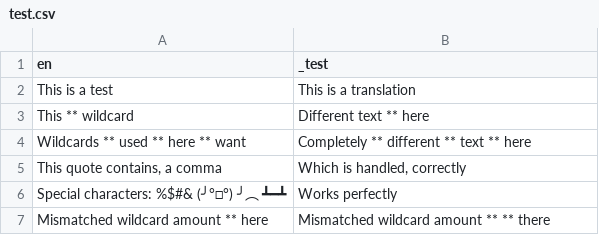
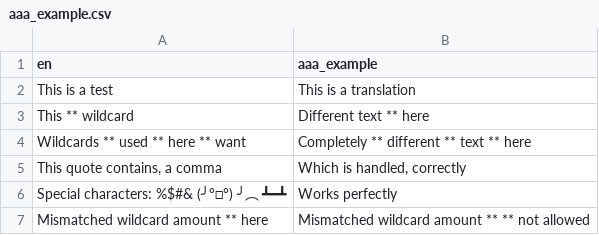
Before and after one commit to Blueprints-org/blueprints, a CSV file: blueprints/language/aaa_example.csv (was blueprints/language/test.csv), drawn as a sheet.

Commit message:
Add translation CSV for 'aaa_example' and update tests to use it

```diff
--- a/blueprints/language/test.csv
+++ b/blueprints/language/aaa_example.csv
@@ -1,2 +1,2 @@
-en,_test
+en,aaa_example
 "This is a test","This is a translation"
@@ -6,2 +6,2 @@ en,_test
 "Special characters: %$#& (╯°□°) ╯︵ ┻━┻","Works perfectly"
-"Mismatched wildcard amount ** here","Mismatched wildcard amount ** ** there"
+"Mismatched wildcard amount ** here","Mismatched wildcard amount ** ** not allowed"
```
Also changed, not shown: 1 other file.
